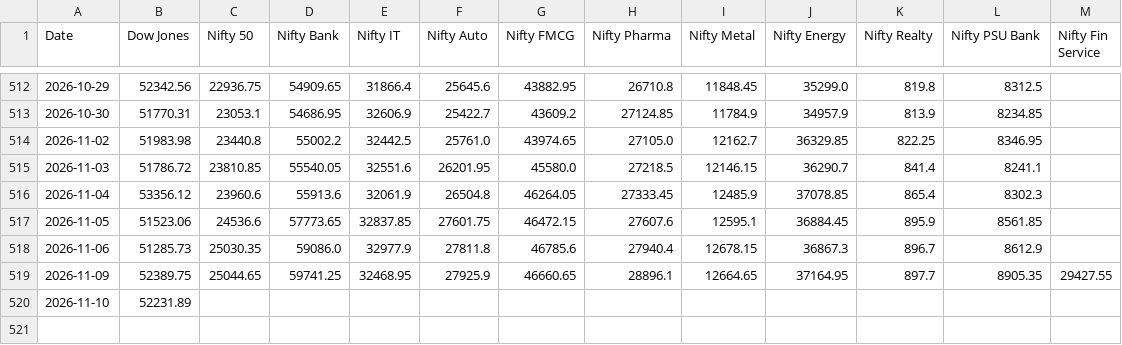
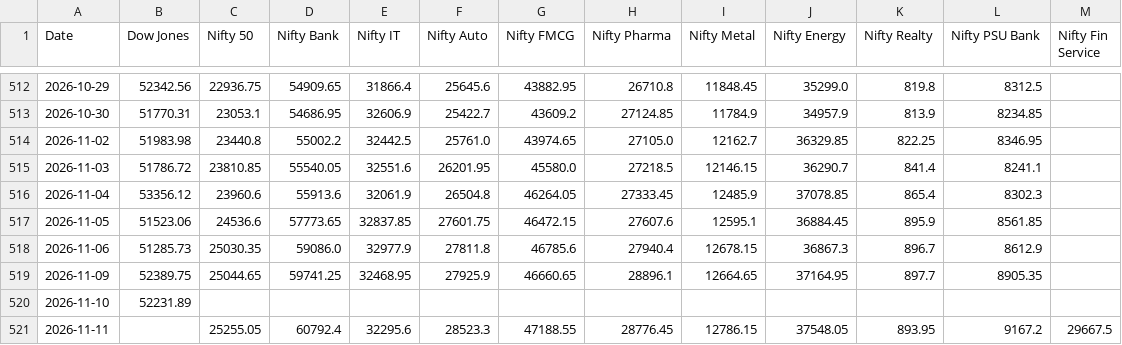
Before and after one commit to deepakhanda77-spec/market-dashboard, a CSV file: dashboard.csv, drawn as a sheet; only a part is shown, gaps mark what is left out.

Commit message:
Update market data

```diff
--- a/dashboard.csv
+++ b/dashboard.csv
@@ -518,3 +518,4 @@ Date,Dow Jones,Nifty 50,Nifty Bank,Nifty IT,Nifty Auto,Nifty FMCG,Nifty Pharma,N
 2026-11-06,51285.73,25030.35,59086.0,32977.9,27811.8,46785.6,27940.4,12678.15,36867.3,896.7,8612.9,
-2026-11-09,52389.75,25044.65,59741.25,32468.95,27925.9,46660.65,28896.1,12664.65,37164.95,897.7,8905.35,29427.55
+2026-11-09,52389.75,25044.65,59741.25,32468.95,27925.9,46660.65,28896.1,12664.65,37164.95,897.7,8905.35,
 2026-11-10,52231.89,,,,,,,,,,,
+2026-11-11,,25255.05,60792.4,32295.6,28523.3,47188.55,28776.45,12786.15,37548.05,893.95,9167.2,29667.5
```
Also changed, not shown: 1 other file.
